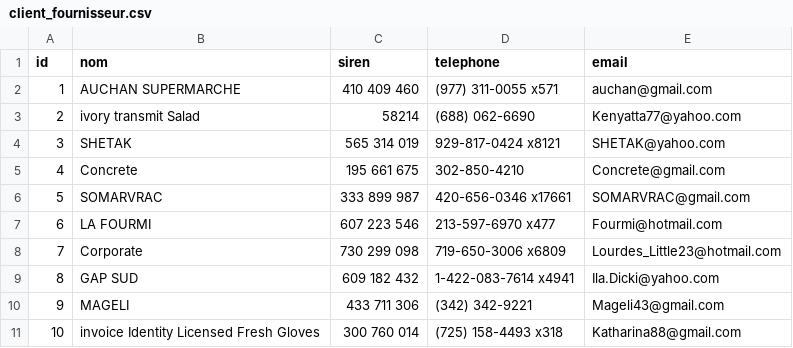
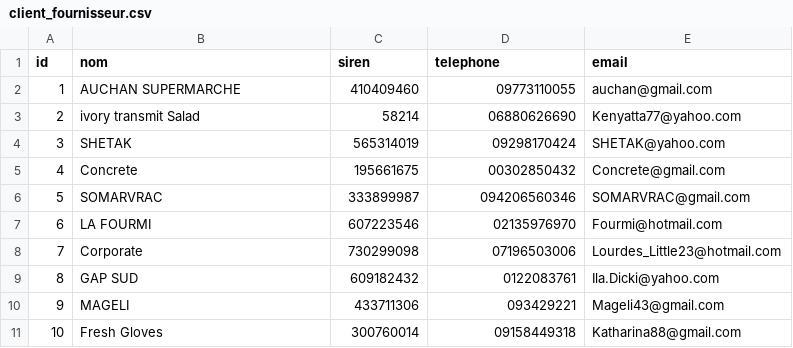
Before and after one commit to eddy62/emna_back_end, a CSV file: src/main/resources/config/liquibase/fake-data/client_fournisseur.csv, drawn as a sheet.

```diff
--- a/src/main/resources/config/liquibase/fake-data/client_fournisseur.csv
+++ b/src/main/resources/config/liquibase/fake-data/client_fournisseur.csv
@@ -1,11 +1,11 @@
 id;nom;siren;telephone;email
-1;AUCHAN SUPERMARCHE;410 409 460;(977) 311-0055 x571;auchan@gmail.com
-2;ivory transmit Salad;58214;(688) 062-6690;Kenyatta77@yahoo.com
-3;SHETAK;565 314 019;929-817-0424 x8121;SHETAK@yahoo.com
-4;Concrete;195 661 675;302-850-4210;Concrete@gmail.com
-5;SOMARVRAC;333 899 987;420-656-0346 x17661;SOMARVRAC@gmail.com
-6;LA FOURMI;607 223 546;213-597-6970 x477;Fourmi@hotmail.com
-7;Corporate;730 299 098;719-650-3006 x6809;Lourdes_Little23@hotmail.com
-8;GAP SUD;609 182 432;1-422-083-7614 x4941;Ila.Dicki@yahoo.com
-9;MAGELI;433 711 306 ;(342) 342-9221;Mageli43@gmail.com
-10;invoice Identity Licensed Fresh Gloves;300 760 014;(725) 158-4493 x318;Katharina88@gmail.com
+1;AUCHAN SUPERMARCHE;410409460;09773110055;auchan@gmail.com
+2;ivory transmit Salad;58214;06880626690;Kenyatta77@yahoo.com
+3;SHETAK;565314019;09298170424;SHETAK@yahoo.com
+4;Concrete;195661675;00302850432;Concrete@gmail.com
+5;SOMARVRAC;333899987;094206560346;SOMARVRAC@gmail.com
+6;LA FOURMI;607223546;02135976970;Fourmi@hotmail.com
+7;Corporate;730299098;07196503006;Lourdes_Little23@hotmail.com
+8;GAP SUD;609182432;0122083761;Ila.Dicki@yahoo.com
+9;MAGELI;433711306 ;093429221;Mageli43@gmail.com
+10;Fresh Gloves;300760014;09158449318;Katharina88@gmail.com
```
Also changed, not shown: src/main/resources/config/liquibase/fake-data/adresse.csv.
